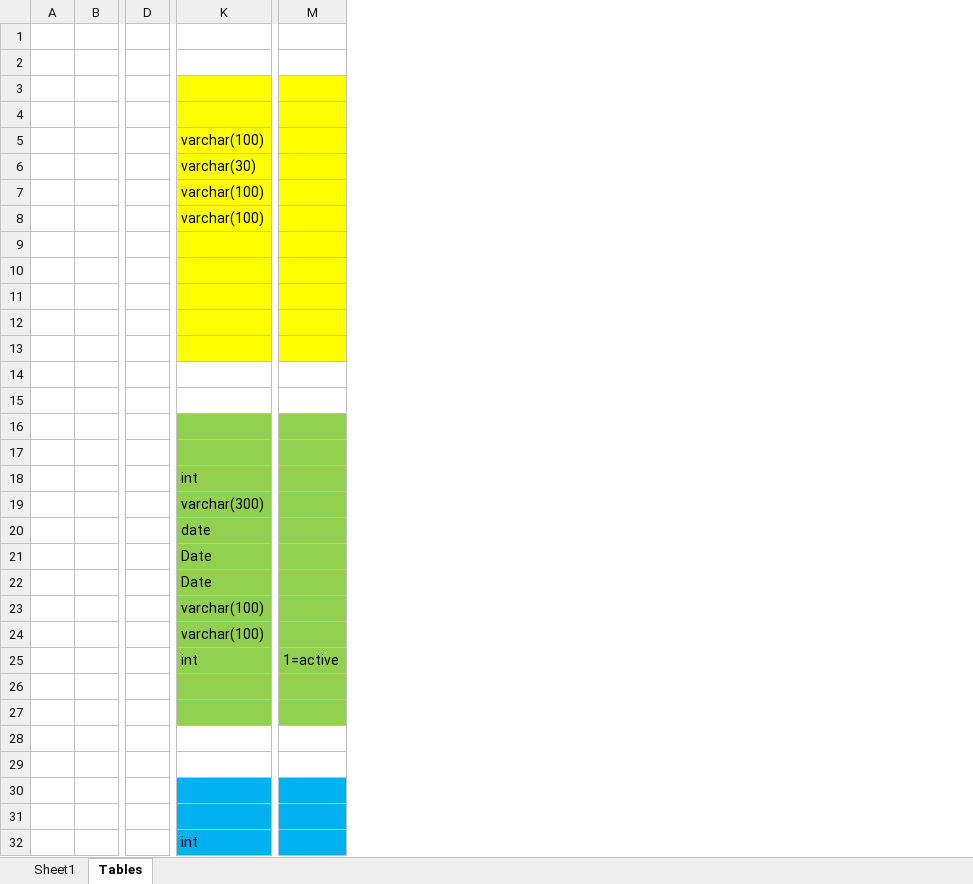
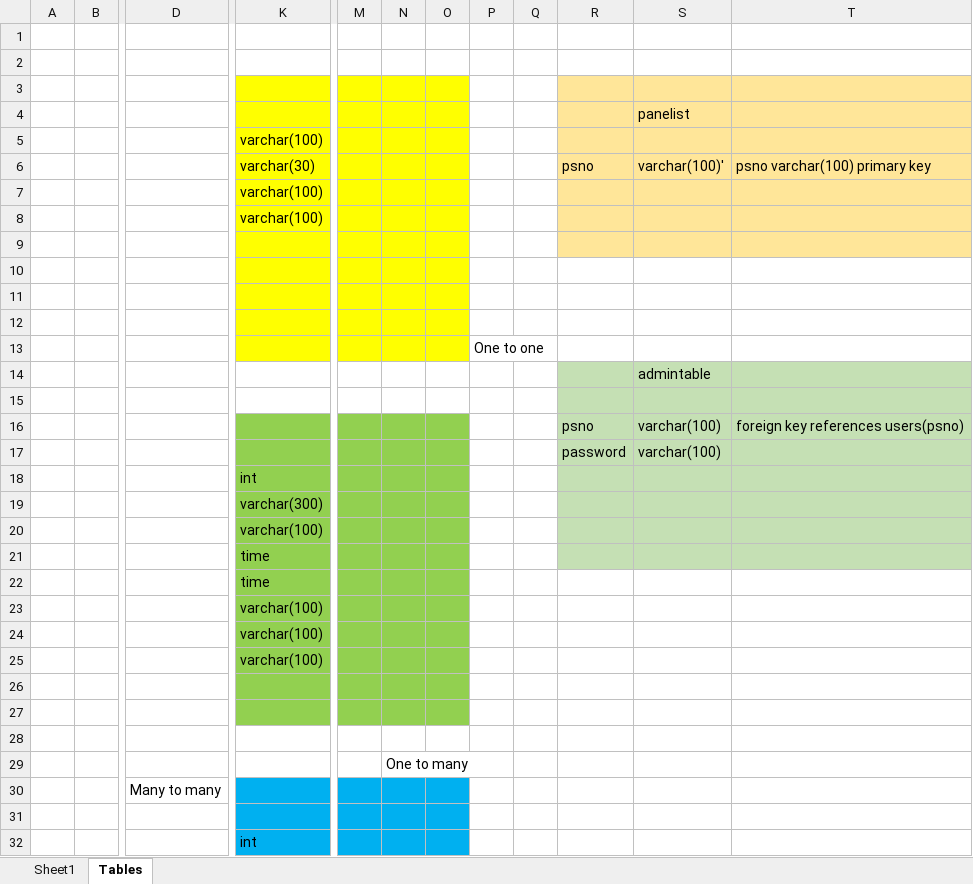
Before and after one commit to Sriram-EA/portaldbqueries, an Excel workbook: Project Flow.xlsx, sheet Tables, drawn as a sheet; only a part is shown, gaps mark what is left out; values as stored, in another font and other column widths than the file's, no borders; charts and pictures not drawn; removed rows and columns are numbered as before the commit, all else as after; rows hold the shown columns only; the diff covers the shown part only; the diff names each change by its address in the sheet, - before the commit and + after, or states it on an @@ line.

Commit message:
Seventh commit 20th april 6.20pm

```diff
--- a/Project Flow.xlsx (sheet Tables)
+++ b/Project Flow.xlsx (sheet Tables)
-column D, empty
+column D, row 30: Many to many
-column M, empty
+column M, empty
+column N, row 29: One to many
+column O, empty
+column P, row 13: One to one
+column Q, empty
+column R, rows 6-17: psno |  |  |  |  |  |  |  |  |  | psno | password
+column S, rows 4-17: panelist |  | varchar(100)' |  |  |  |  |  |  |  | admintable |  | varchar(100) | varchar(100)
+column T, rows 6-16: psno varchar(100) primary key |  |  |  |  |  |  |  |  |  | foreign key references users(psno)
-row 17: (empty)
+row 17:  |  |  |  |  |  |  |  |  | password | varchar(100)
-K20: date
+K20: varchar(100)
-K21:K22: Date
+K21:K22: time
-row 25:  |  |  | int | 1=active
+row 25:  |  |  | varchar(100)
```
Also changed, not shown: 16 added rows and 10 edited cells elsewhere in this sheet, charts or pictures.
